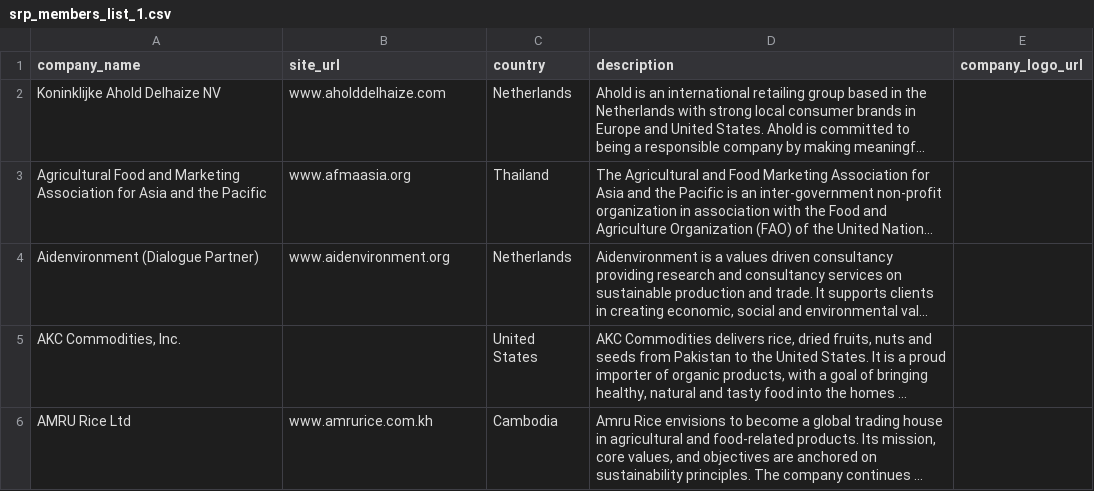
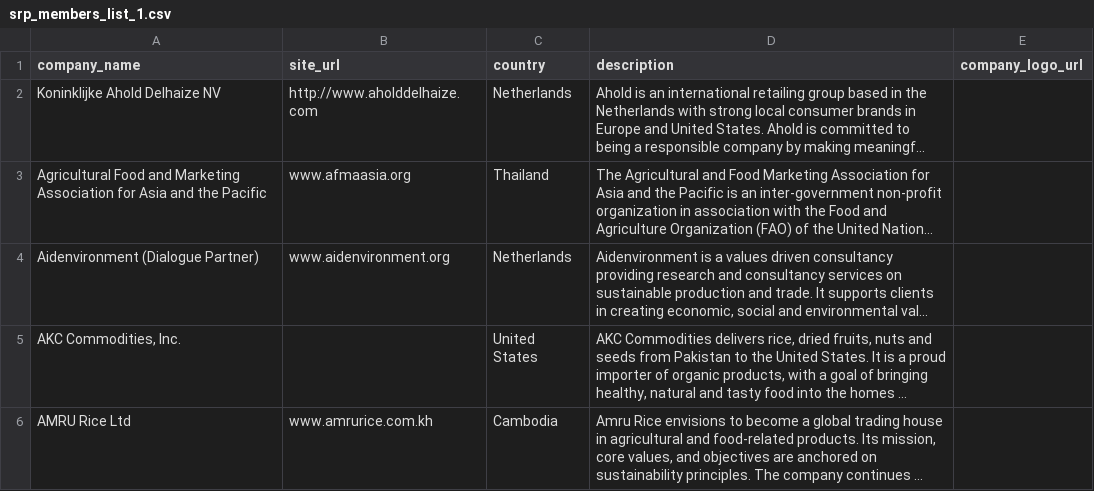
Before and after one commit to sustainablericeplatform/sustainablericeplatform.github.io, a CSV file: _data/srp_members_list_1.csv, drawn as a sheet; only a part is shown; long unchanged cells end in …; the diff names each change by its address in the sheet, - before the commit and + after, or states it on an @@ line.

Commit message:
Update srp_members_list_1.csv

```diff
--- a/_data/srp_members_list_1.csv
+++ b/_data/srp_members_list_1.csv
-B2 (site_url): www.aholddelhaize.com
+B2 (site_url): http://www.aholddelhaize.com
```
